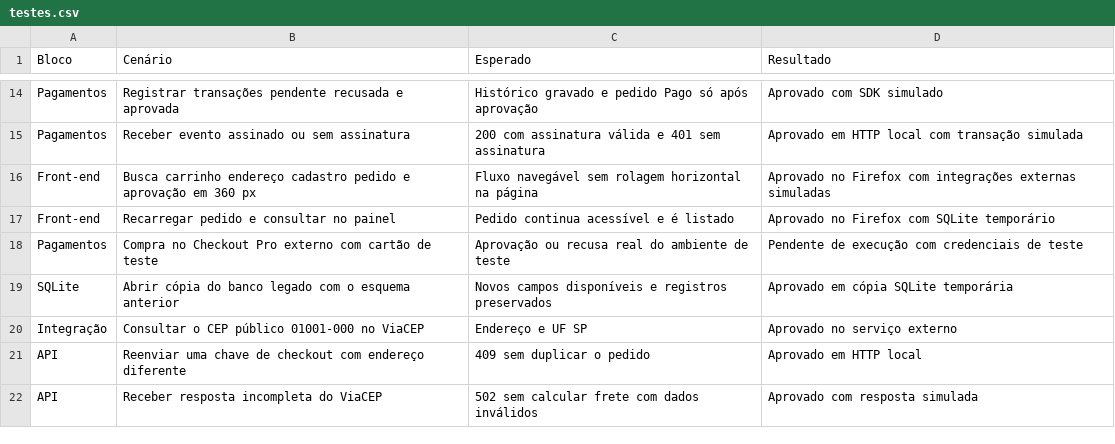
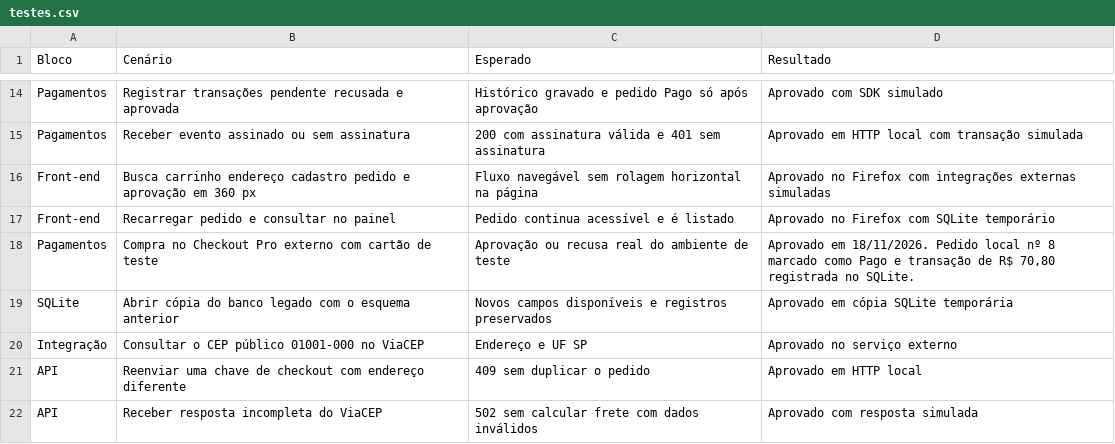
Before and after one commit to KaahRomao/loja-virtual, a CSV file: documentos/testes.csv, drawn as a sheet; only a part is shown, gaps mark what is left out.

Commit message:
Suporta SQLite local e Turso no Render

```diff
--- a/documentos/testes.csv
+++ b/documentos/testes.csv
@@ -17,3 +17,3 @@ Front-end;Busca carrinho endereço cadastro pedido e aprovação em 360 px;Fluxo
 Front-end;Recarregar pedido e consultar no painel;Pedido continua acessível e é listado;Aprovado no Firefox com SQLite temporário
-Pagamentos;Compra no Checkout Pro externo com cartão de teste;Aprovação ou recusa real do ambiente de teste;Pendente de execução com credenciais de teste
+Pagamentos;Compra no Checkout Pro externo com cartão de teste;Aprovação ou recusa real do ambiente de teste;Aprovado em 18/11/2026. Pedido local nº 8 marcado como Pago e transação de R$ 70,80 registrada no SQLite.
 SQLite;Abrir cópia do banco legado com o esquema anterior;Novos campos disponíveis e registros preservados;Aprovado em cópia SQLite temporária
```
Also changed, not shown: 17 other files.
